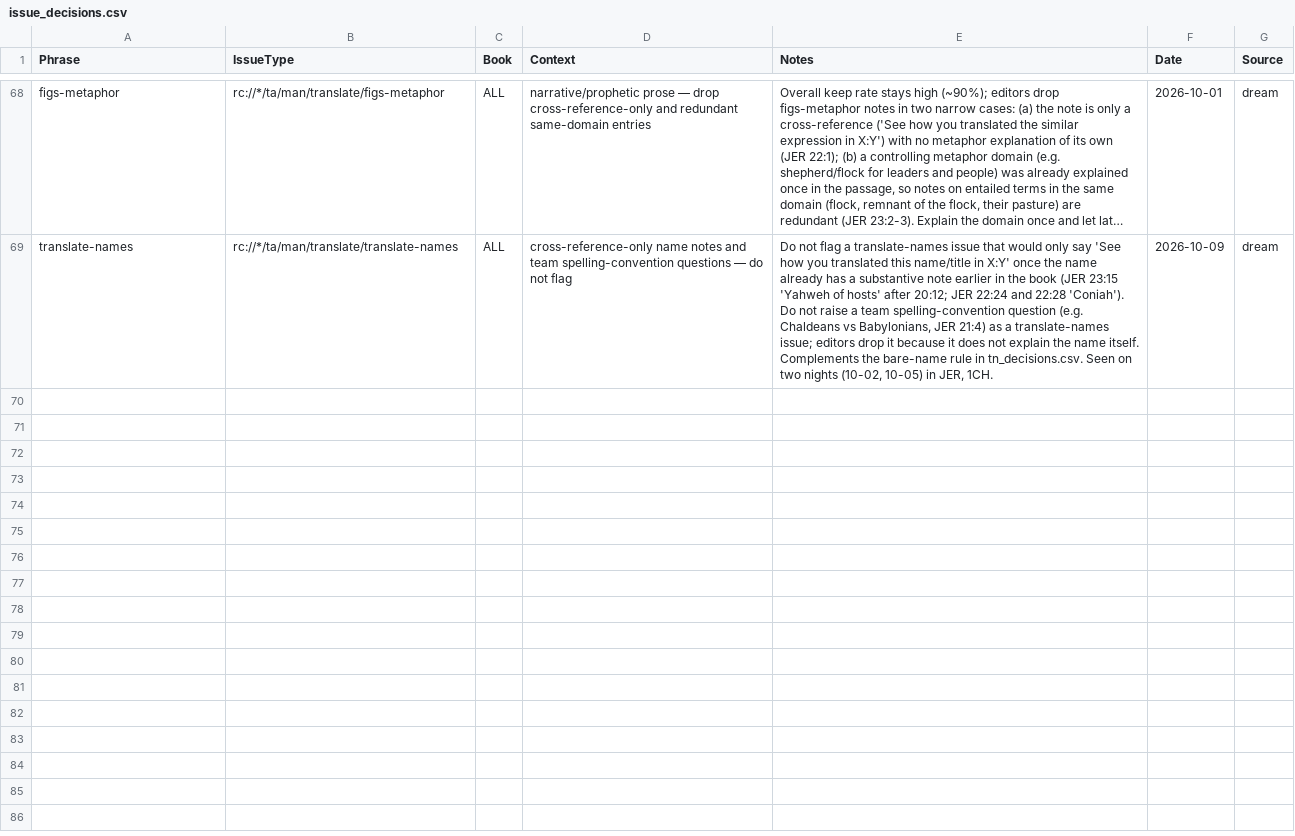
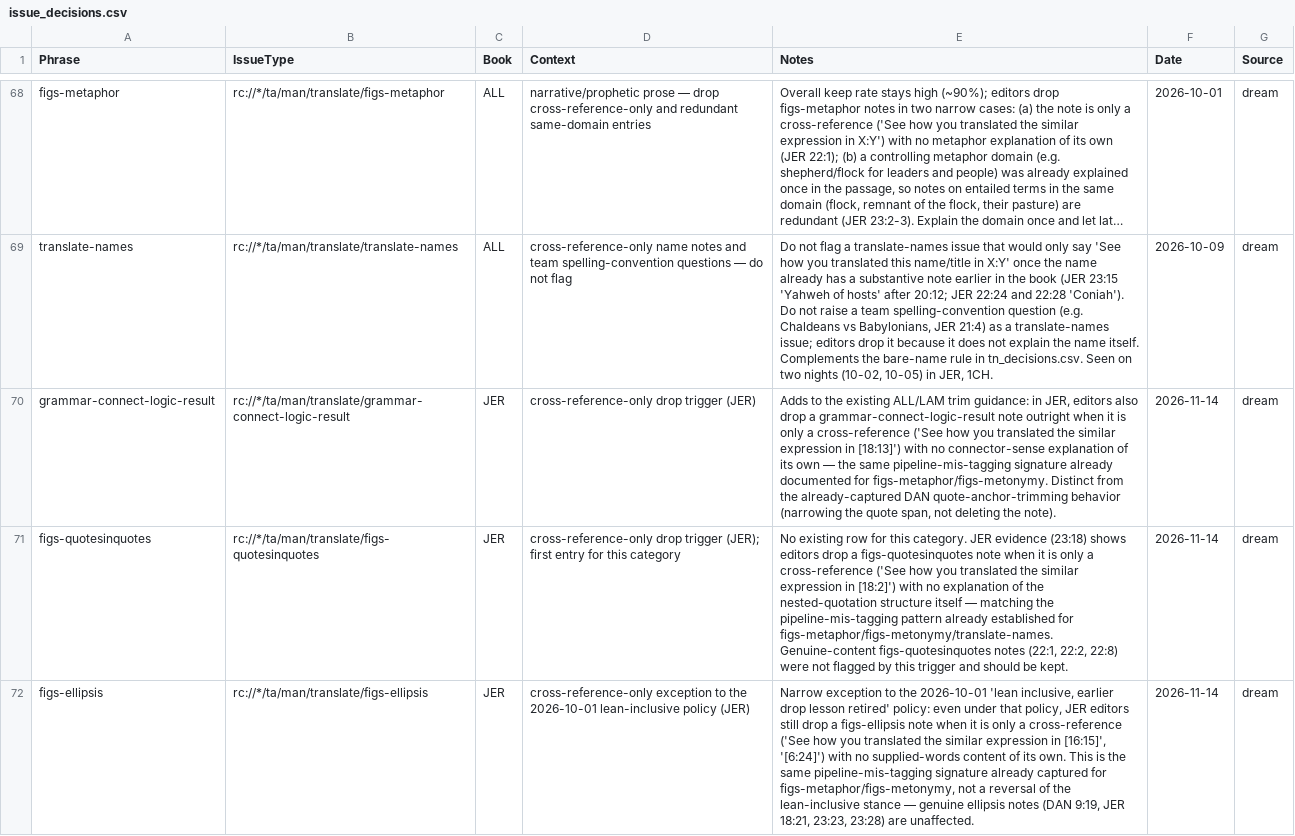
Before and after one commit to unfoldingWord/bp-assistant-skills, a CSV file: data/quick-ref/issue_decisions.csv, drawn as a sheet; only a part is shown, gaps mark what is left out; long unchanged cells end in …; the diff covers the shown part only; the diff names each change by its address in the sheet, - before the commit and + after, or states it on an @@ line.

Commit message:
chore(dream): consolidate editor feedback (20261114T135144Z)
Most of tonight's 29 selected clusters re-confirm patterns already shipped in prior dreams (figs-metaphor/figs-metonymy cross-reference-only drops, writing-pronouns referent-naming, figs-explicit numbered-AT format, DAN quote-anchor trimming, writing-pronouns emphatic-pronoun triggers) — verified by grepping tn_decisions.csv/issue_decisions.csv/journal.jsonl, so no duplicate rows were proposed for those. One real new thread emerged: the already-general 'pipeline mis-tagged a bare cross-reference as a figure-of-speech note, so editors drop it regardless of category' principle (established for figs-metaphor, figs-metonymy, translate-names) recurs tonight in six categories that don't yet carry that caveat — all traced to a single editor's JER 18-30 pass, so scoped conservatively to book-scoped (JER) rather than general. A seventh proposal adds a wholly new category, figs-you, not yet in memory. Two long-running contradictions (figs-activepassive mandate-vs-drops; figs-ellipsis lean-inclusive-vs-drops) are re-surfaced for human review, not auto-fixed.

Review-gated draft — human merges.

```diff
--- a/data/quick-ref/issue_decisions.csv
+++ b/data/quick-ref/issue_decisions.csv
+row 70: grammar-connect-logic-result | rc://*/ta/man/translate/grammar-connect-logic-result | JER | cross-reference-only drop trigger (JER) | Adds to the existing ALL/LAM trim guidance: in JER, editors also drop a grammar-connect-logic-result note outright when it is only a cross-reference ('See how you translated the similar expression in [18:13]') with no connector-sense explanation of its own — the same pipeline-mis-tagging signature already documented for figs-metaphor/figs-metonymy. Distinct from the already-captured DAN quote-anchor-trimming behavior (narrowing the quote span, not deleting the note). | 2026-11-14 | dream
+row 71: figs-quotesinquotes | rc://*/ta/man/translate/figs-quotesinquotes | JER | cross-reference-only drop trigger (JER); first entry for this category | No existing row for this category. JER evidence (23:18) shows editors drop a figs-quotesinquotes note when it is only a cross-reference ('See how you translated the similar expression in [18:2]') with no explanation of the nested-quotation structure itself — matching the pipeline-mis-tagging pattern already established for figs-metaphor/figs-metonymy/translate-names. Genuine-content figs-quotesinquotes notes (22:1, 22:2, 22:8) were not flagged by this trigger and should be kept. | 2026-11-14 | dream
+row 72: figs-ellipsis | rc://*/ta/man/translate/figs-ellipsis | JER | cross-reference-only exception to the 2026-10-01 lean-inclusive policy (JER) | Narrow exception to the 2026-10-01 'lean inclusive, earlier drop lesson retired' policy: even under that policy, JER editors still drop a figs-ellipsis note when it is only a cross-reference ('See how you translated the similar expression in [16:15]', '[6:24]') with no supplied-words content of its own. This is the same pipeline-mis-tagging signature already captured for figs-metaphor/figs-metonymy, not a reversal of the lean-inclusive stance — genuine ellipsis notes (DAN 9:19, JER 18:21, 23:23, 23:28) are unaffected. | 2026-11-14 | dream
```
Also changed, not shown: 2 added rows elsewhere in this file, data/quick-ref/tn_decisions.csv, 1 other file.
